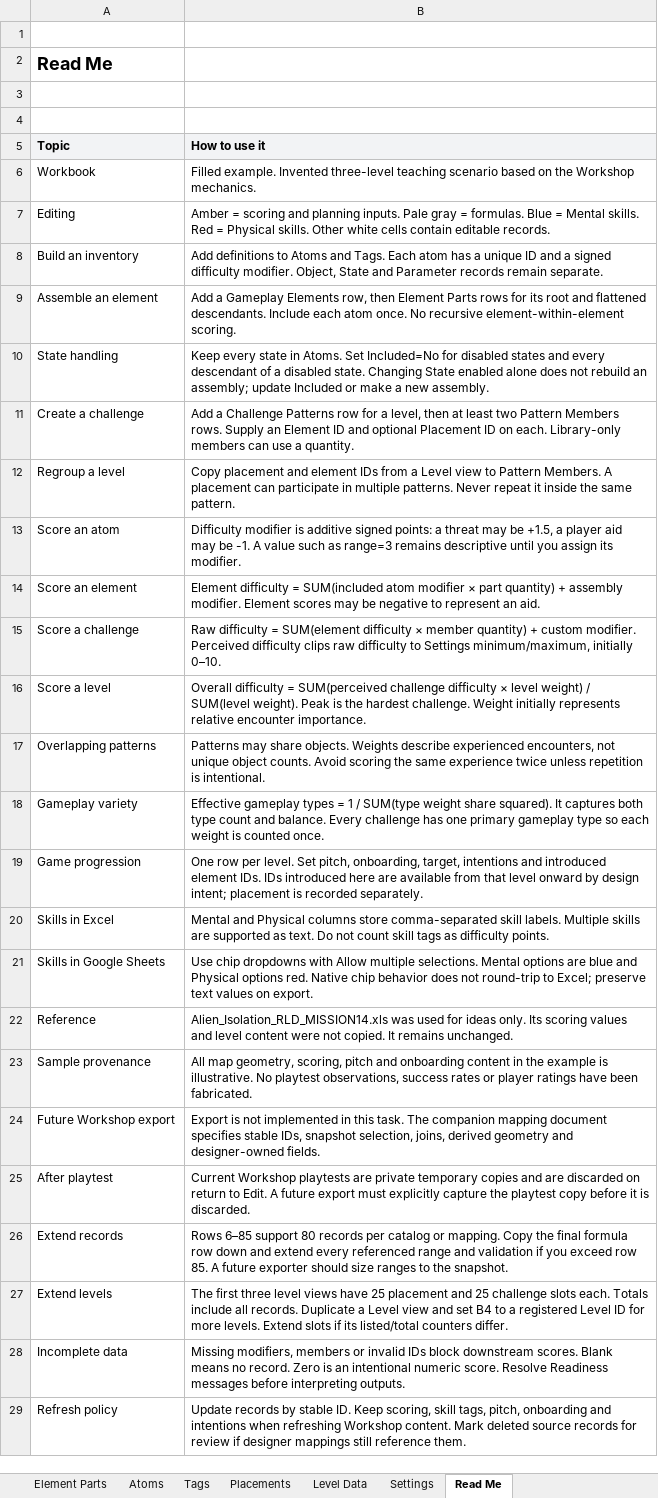
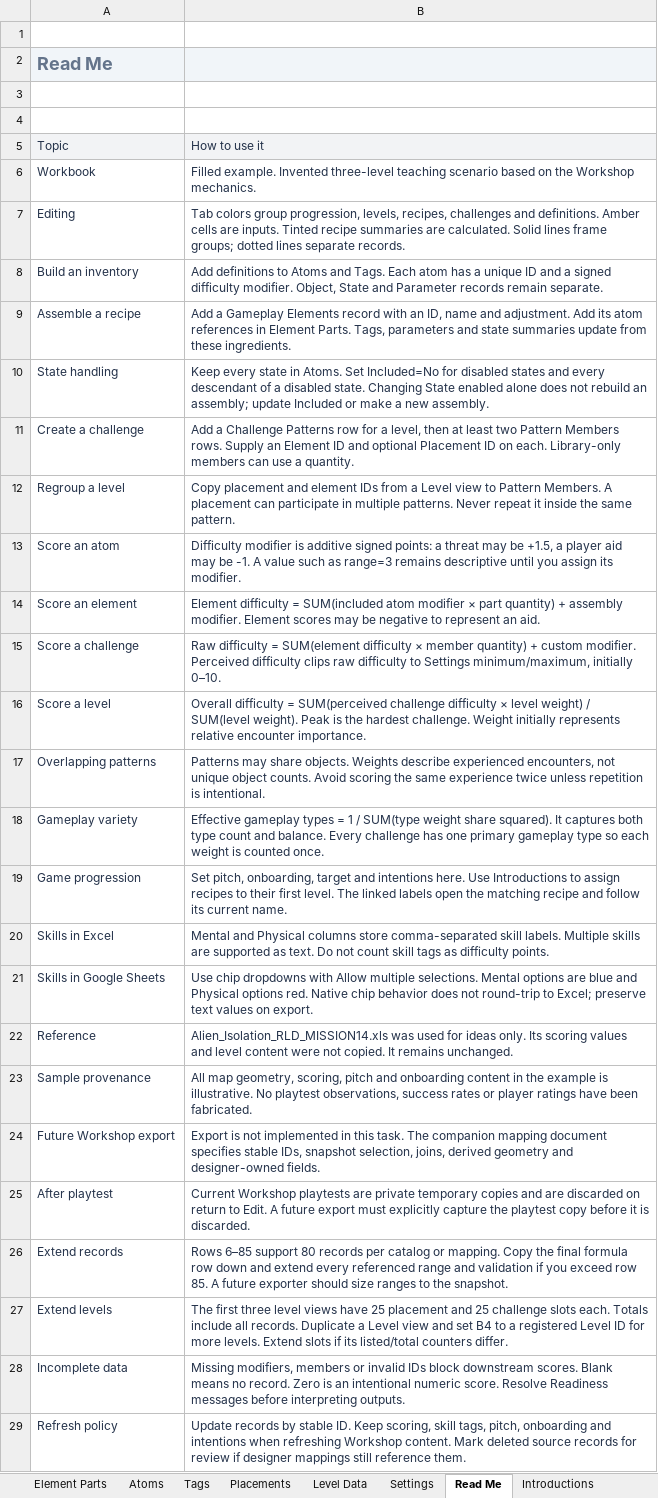
Before and after one commit to marcom-gd/PlagueTaleGo, an Excel workbook: outputs/01a18929-workshop-inventory/workshop-inventory-example.xlsx, sheet Read Me, drawn as a sheet; only a part is shown; values as stored, in another font and other column widths than the file's, no borders; charts and pictures not drawn; removed rows and columns are numbered as before the commit, all else as after; the diff covers the shown part only; the diff names each change by its address in the sheet, - before the commit and + after, or states it on an @@ line.

```diff
--- a/outputs/01a18929-workshop-inventory/workshop-inventory-example.xlsx (sheet Read Me)
+++ b/outputs/01a18929-workshop-inventory/workshop-inventory-example.xlsx (sheet Read Me)
+sheet tab: Introductions
-A2:B2 fill: none
+A2:B2 fill: #F1F5F9
-A2 text colour: black
+A2 text colour: #64748B
-A5:B5 bold: on
+A5:B5 bold: off
-A5:B8 text colour: black
+A5:B8 text colour: #24324A
-B7: Amber = scoring and planning inputs. Pale gray = formulas. Blue = Mental skills. Red = Physical skills. Other white cells contain editable records.
+B7: Tab colors group progression, levels, recipes, challenges and definitions. Amber cells are inputs. Tinted recipe summaries are calculated. Solid lines frame groups; dotted lines separate records.
-row 9: Assemble an element | Add a Gameplay Elements row, then Element Parts rows for its root and flattened descendants. Include each atom once. No recursive element-within-element scoring.
+row 9: Assemble a recipe | Add a Gameplay Elements record with an ID, name and adjustment. Add its atom references in Element Parts. Tags, parameters and state summaries update from these ingredients.
-A10:B29 text colour: black
+A10:B29 text colour: #24324A
-B19: One row per level. Set pitch, onboarding, target, intentions and introduced element IDs. IDs introduced here are available from that level onward by design intent; placement is recorded separately.
+B19: Set pitch, onboarding, target and intentions here. Use Introductions to assign recipes to their first level. The linked labels open the matching recipe and follow its current name.
```
Also changed, not shown: 9 added rows elsewhere in this sheet, sheet Level 03, sheet Level 02, sheet Level Data, sheet Element Parts, sheet Pattern Members, sheet Level 01, 7 more sheets, formulas that keep their value, hidden cells, charts or pictures, 45 other files.
